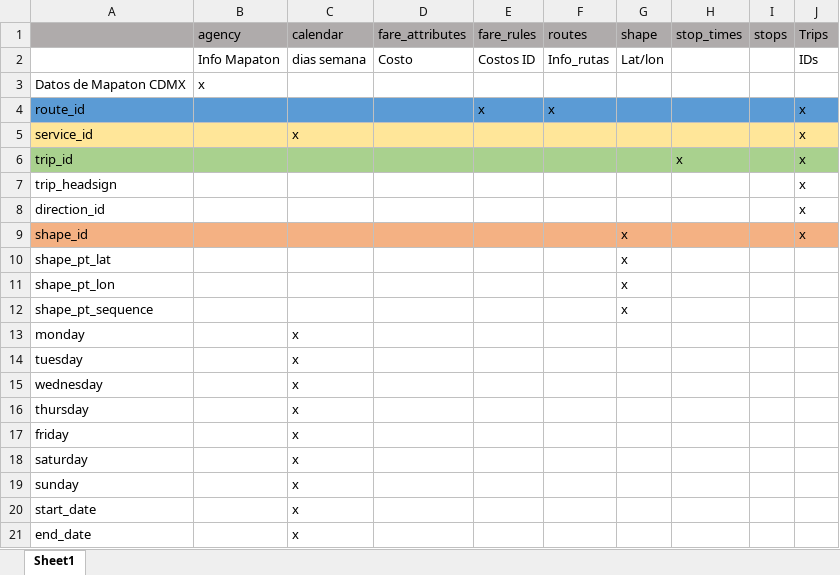
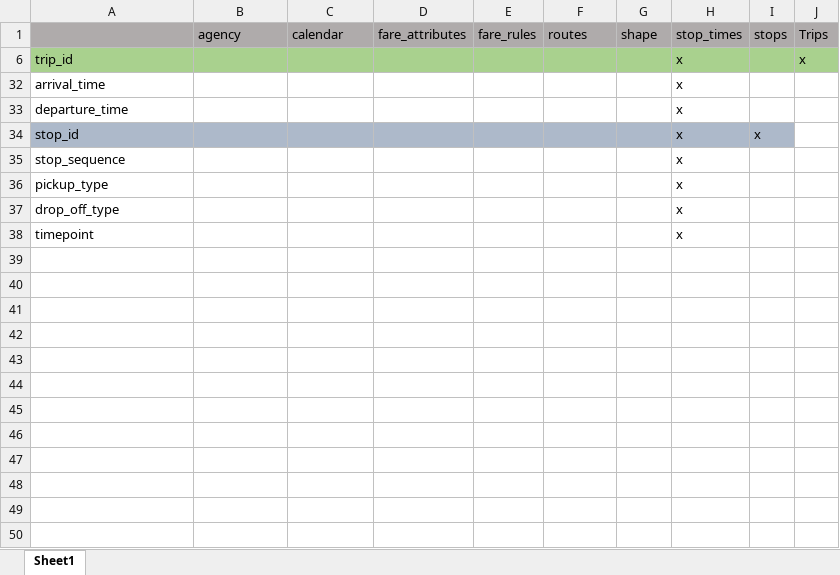
Before and after one commit to elenatai/viajandoDF, an Excel workbook: capas/mapatonGTFS/Attributes.xlsx, sheet Sheet1, drawn as a sheet; only a part is shown; the shorter side is filled out with more unchanged rows; values as stored, in another font and other column widths than the file's, no borders; the diff covers the shown part only; the diff names each change by its address in the sheet, - before the commit and + after, or states it on an @@ line.

```diff
--- a/capas/mapatonGTFS/Attributes.xlsx (sheet Sheet1)
+++ b/capas/mapatonGTFS/Attributes.xlsx (sheet Sheet1)
@@ row 2 hidden:  | Info Mapaton | dias semana | Costo | Costos ID | Info_rutas | Lat/lon |  |  | IDs @@
@@ row 3 hidden: Datos de Mapaton CDMX | x @@
@@ row 4 hidden: route_id |  |  |  | x | x |  |  |  | x @@
@@ row 5 hidden: service_id |  | x |  |  |  |  |  |  | x @@
@@ row 7 hidden: trip_headsign |  |  |  |  |  |  |  |  | x @@
@@ row 8 hidden: direction_id |  |  |  |  |  |  |  |  | x @@
@@ row 9 hidden: shape_id |  |  |  |  |  | x |  |  | x @@
@@ row 10 hidden: shape_pt_lat |  |  |  |  |  | x @@
@@ row 11 hidden: shape_pt_lon |  |  |  |  |  | x @@
@@ row 12 hidden: shape_pt_sequence |  |  |  |  |  | x @@
@@ row 13 hidden: monday |  | x @@
@@ row 14 hidden: tuesday |  | x @@
@@ row 15 hidden: wednesday |  | x @@
@@ row 16 hidden: thursday |  | x @@
@@ row 17 hidden: friday |  | x @@
@@ row 18 hidden: saturday |  | x @@
@@ row 19 hidden: sunday |  | x @@
@@ row 20 hidden: start_date |  | x @@
@@ row 21 hidden: end_date |  | x @@
```
Also changed, not shown: 14 hidden or unhidden rows elsewhere in this sheet, 11 other files.
